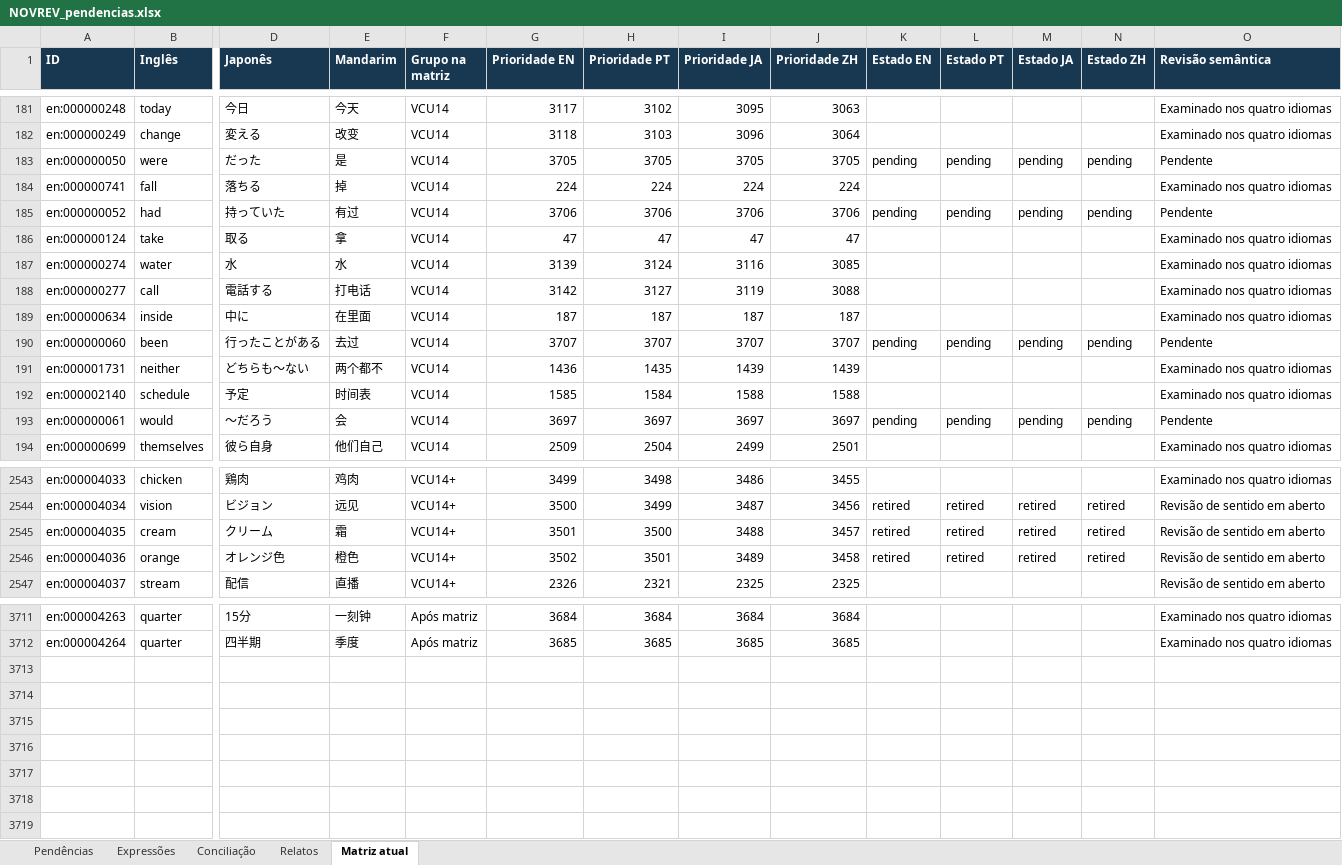
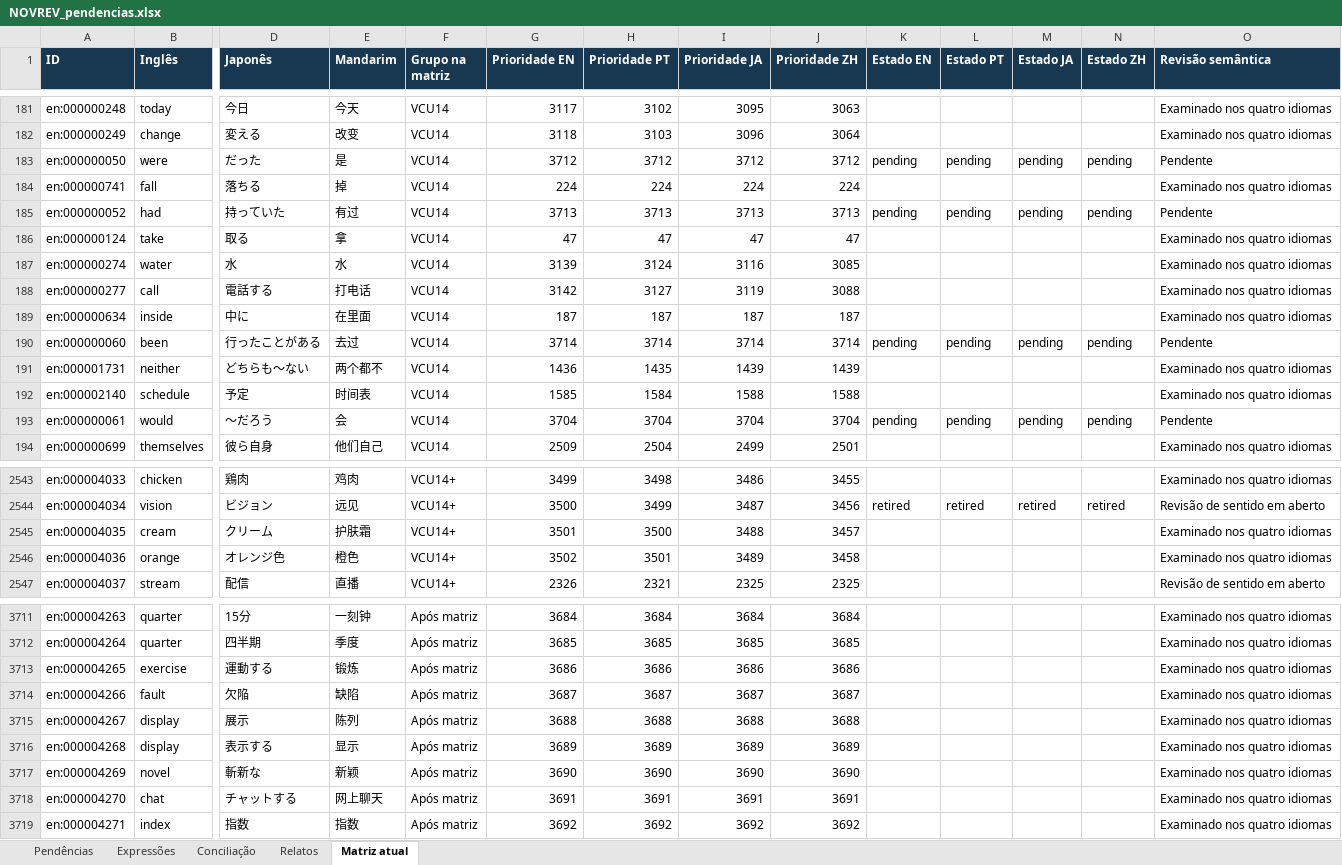
Before and after one commit to arquitetoishida-max/IM-LIBRARIES, an Excel workbook: novrev/NOVREV_pendencias.xlsx, sheet Matriz atual, drawn as a sheet; only a part is shown, gaps mark what is left out; values as stored, in another font and other column widths than the file's, no borders; table styles not drawn; rows hold the shown columns only; the diff covers the shown part only; the diff names each change by its address in the sheet, - before the commit and + after, or states it on an @@ line.

Commit message:
NOVREV: revisar posições 876–930 e recuperar exercise, cream e orange [skip ci]

```diff
--- a/novrev/NOVREV_pendencias.xlsx (sheet Matriz atual)
+++ b/novrev/NOVREV_pendencias.xlsx (sheet Matriz atual)
-G183 (Prioridade EN): 3705
+G183 (Prioridade EN): 3712
-H183 (Prioridade PT): 3705
+H183 (Prioridade PT): 3712
-I183 (Prioridade JA): 3705
+I183 (Prioridade JA): 3712
-J183 (Prioridade ZH): 3705
+J183 (Prioridade ZH): 3712
-G185 (Prioridade EN): 3706
+G185 (Prioridade EN): 3713
-H185 (Prioridade PT): 3706
+H185 (Prioridade PT): 3713
-I185 (Prioridade JA): 3706
+I185 (Prioridade JA): 3713
-J185 (Prioridade ZH): 3706
+J185 (Prioridade ZH): 3713
-G190 (Prioridade EN): 3707
+G190 (Prioridade EN): 3714
-H190 (Prioridade PT): 3707
+H190 (Prioridade PT): 3714
-I190 (Prioridade JA): 3707
+I190 (Prioridade JA): 3714
-J190 (Prioridade ZH): 3707
+J190 (Prioridade ZH): 3714
-G193 (Prioridade EN): 3697
+G193 (Prioridade EN): 3704
-H193 (Prioridade PT): 3697
+H193 (Prioridade PT): 3704
-I193 (Prioridade JA): 3697
+I193 (Prioridade JA): 3704
-J193 (Prioridade ZH): 3697
+J193 (Prioridade ZH): 3704
-E2545 (Mandarim): 霜
+E2545 (Mandarim): 护肤霜
-K2545:K2546 (Estado EN): retired
+K2545:K2546 (Estado EN): (empty)
-L2545:L2546 (Estado PT): retired
+L2545:L2546 (Estado PT): (empty)
-M2545:M2546 (Estado JA): retired
+M2545:M2546 (Estado JA): (empty)
-N2545:N2546 (Estado ZH): retired
+N2545:N2546 (Estado ZH): (empty)
-O2545:O2546 (Revisão semântica): Revisão de sentido em aberto
+O2545:O2546 (Revisão semântica): Examinado nos quatro idiomas
+row 3713: en:000004265 | exercise | 運動する | 锻炼 | Após matriz | 3686 | 3686 | 3686 | 3686 |  |  |  |  | Examinado nos quatro idiomas
+row 3714: en:000004266 | fault | 欠陥 | 缺陷 | Após matriz | 3687 | 3687 | 3687 | 3687 |  |  |  |  | Examinado nos quatro idiomas
+row 3715: en:000004267 | display | 展示 | 陈列 | Após matriz | 3688 | 3688 | 3688 | 3688 |  |  |  |  | Examinado nos quatro idiomas
+row 3716: en:000004268 | display | 表示する | 显示 | Após matriz | 3689 | 3689 | 3689 | 3689 |  |  |  |  | Examinado nos quatro idiomas
+row 3717: en:000004269 | novel | 斬新な | 新颖 | Após matriz | 3690 | 3690 | 3690 | 3690 |  |  |  |  | Examinado nos quatro idiomas
+row 3718: en:000004270 | chat | チャットする | 网上聊天 | Após matriz | 3691 | 3691 | 3691 | 3691 |  |  |  |  | Examinado nos quatro idiomas
+row 3719: en:000004271 | index | 指数 | 指数 | Após matriz | 3692 | 3692 | 3692 | 3692 |  |  |  |  | Examinado nos quatro idiomas
```
Also changed, not shown: 154 edited cells elsewhere in this sheet, 6 other files.
